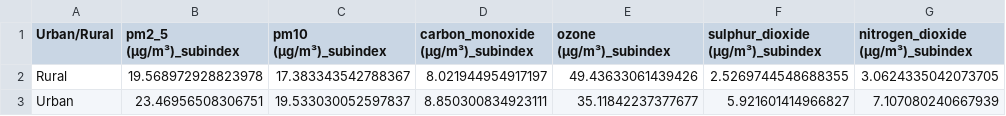
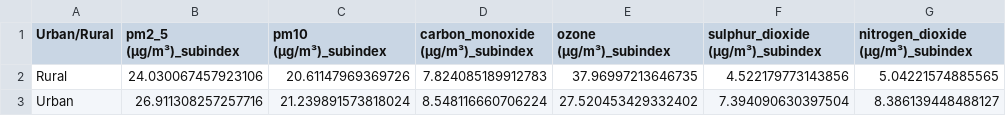
Before and after one commit to KrishnenduMR/ProjectAir, a CSV file: AnalysisOutputs/pollutant_contributions.csv, drawn as a sheet.

```diff
--- a/AnalysisOutputs/pollutant_contributions.csv
+++ b/AnalysisOutputs/pollutant_contributions.csv
@@ -1,3 +1,3 @@
 Urban/Rural,pm2_5 (μg/m³)_subindex,pm10 (μg/m³)_subindex,carbon_monoxide (μg/m³)_subindex,ozone (μg/m³)_subindex,sulphur_dioxide (μg/m³)_subindex,nitrogen_dioxide (μg/m³)_subindex
-Rural,19.568972928823978,17.383343542788367,8.021944954917197,49.43633061439426,2.5269744548688355,3.0624335042073705
-Urban,23.46956508306751,19.533030052597837,8.850300834923111,35.11842237377677,5.921601414966827,7.107080240667939
+Rural,24.030067457923106,20.61147969369726,7.824085189912783,37.96997213646735,4.522179773143856,5.04221574885565
+Urban,26.911308257257716,21.239891573818024,8.548116660706224,27.520453429332402,7.394090630397504,8.386139448488127
```
Also changed, not shown: AnalysisOutputs/correlation_matrix.csv, AnalysisOutputs/summary_statistics.csv, 45 other files.
